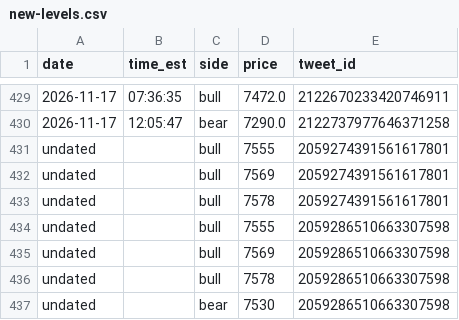
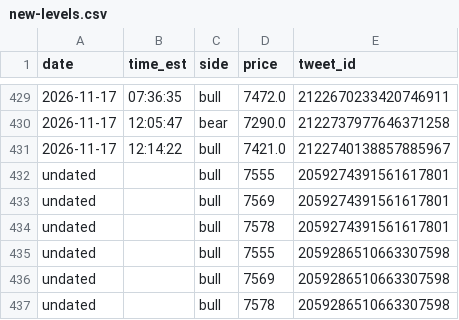
Before and after one commit to kfccolonel1/LVLS, a CSV file: archive/tweets/new-levels.csv, drawn as a sheet; only a part is shown, gaps mark what is left out; the shorter side is filled out with more unchanged rows.

Commit message:
history: tweets 2026-11-17 12:17

```diff
--- a/archive/tweets/new-levels.csv
+++ b/archive/tweets/new-levels.csv
@@ -430,2 +430,3 @@ date,time_est,side,price,tweet_id
 2026-11-17,12:05:47,bear,7290.0,2122737977646371258
+2026-11-17,12:14:22,bull,7421.0,2122740138857885967
 undated,,bull,7555,2059274391561617801
```
Also changed, not shown: archive/tweets/INDEX.csv, 1 other file.
